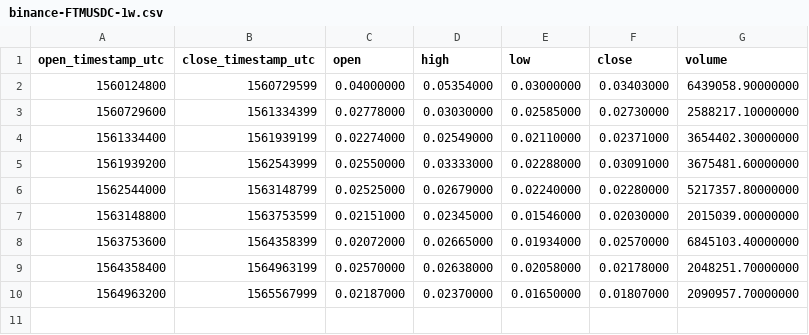
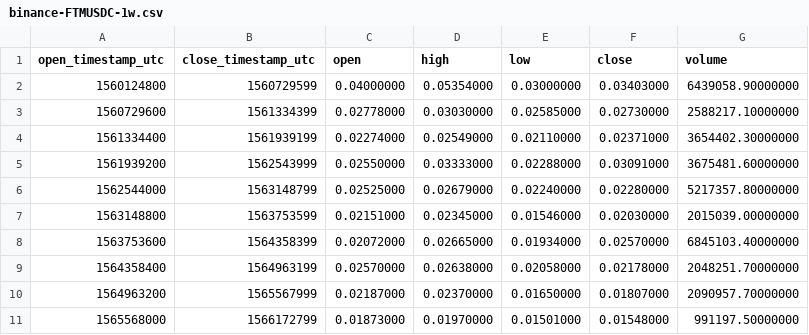
Before and after one commit to cryptobigbro/binance-FTMUSDC, a CSV file: binance-FTMUSDC-1w.csv, drawn as a sheet.

```diff
--- a/binance-FTMUSDC-1w.csv
+++ b/binance-FTMUSDC-1w.csv
@@ -10 +10,2 @@ open_timestamp_utc,close_timestamp_utc,open,high,low,close,volume
 1564963200,1565567999,0.02187000,0.02370000,0.01650000,0.01807000,2090957.70000000
+1565568000,1566172799,0.01873000,0.01970000,0.01501000,0.01548000,991197.50000000
```
Also changed, not shown: binance-FTMUSDC-1d.csv, binance-FTMUSDC-1h.csv.
